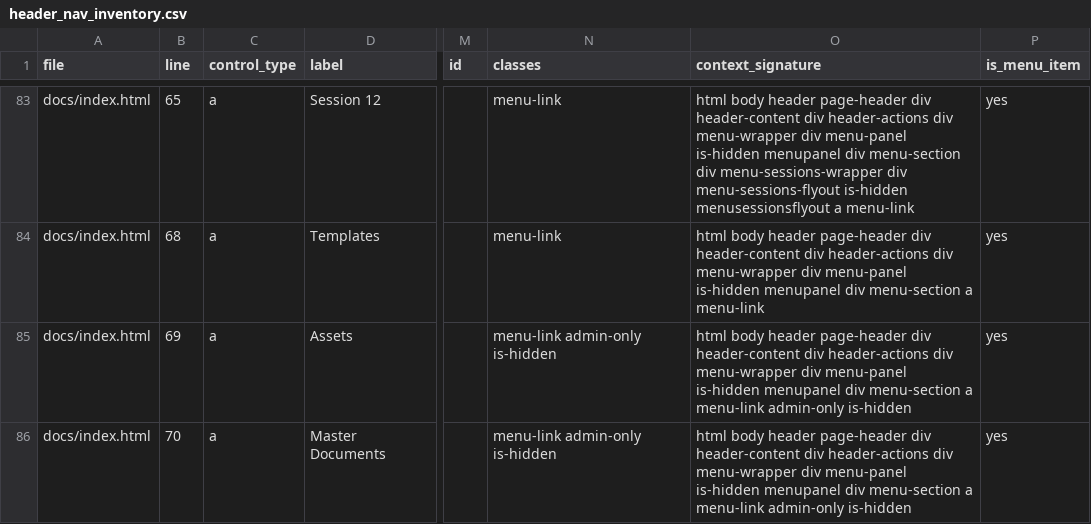
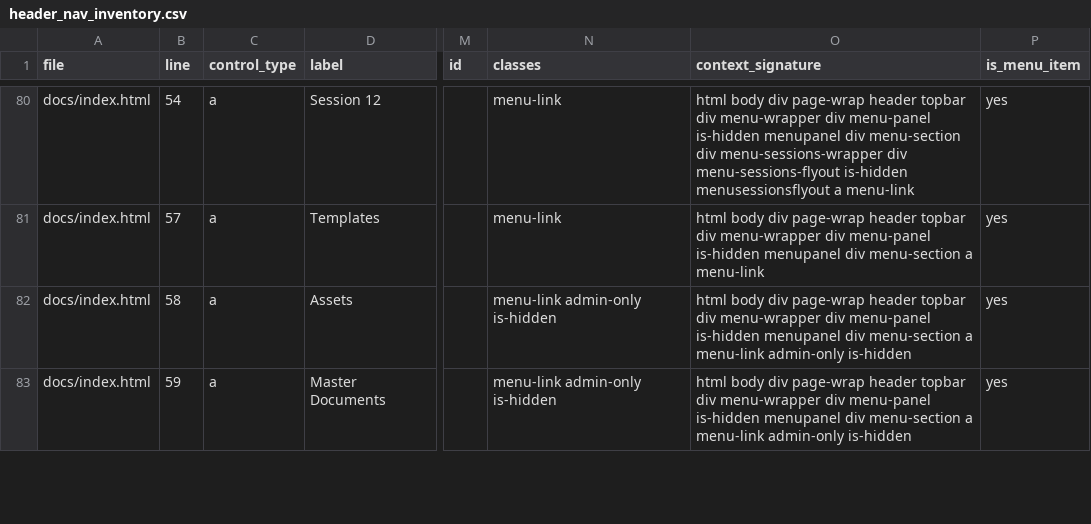
Before and after one commit to dlloyd1977/comms, a CSV file: docs/kybalion/docs/audits/header_nav/header_nav_inventory.csv, drawn as a sheet; only a part is shown, gaps mark what is left out; addresses are those after the commit; the diff covers the shown part only; the diff names each change by its address in the sheet, - before the commit and + after, or states it on an @@ line.

Commit message:
kybalion: swap docs main menu to menu_button_1 topbar pattern

```diff
--- a/docs/kybalion/docs/audits/header_nav/header_nav_inventory.csv
+++ b/docs/kybalion/docs/audits/header_nav/header_nav_inventory.csv
-B80 (line): 65
+B80 (line): 54
-O80 (context_signature): html body header page-header div header-content div header-actions div menu-wrapper…
+O80 (context_signature): html body div page-wrap header topbar div menu-wrapper…
-B81 (line): 68
+B81 (line): 57
-O81 (context_signature): html body header page-header div header-content div header-actions div menu-wrapper…
+O81 (context_signature): html body div page-wrap header topbar div menu-wrapper…
-B82 (line): 69
+B82 (line): 58
-O82:O83 (context_signature): html body header page-header div header-content div header-actions div menu-wrapper…
+O82:O83 (context_signature): html body div page-wrap header topbar div menu-wrapper…
-B83 (line): 70
+B83 (line): 59
```
Also changed, not shown: 3 added rows, 3 removed rows and 42 edited cells elsewhere in this file, 4 other files.
